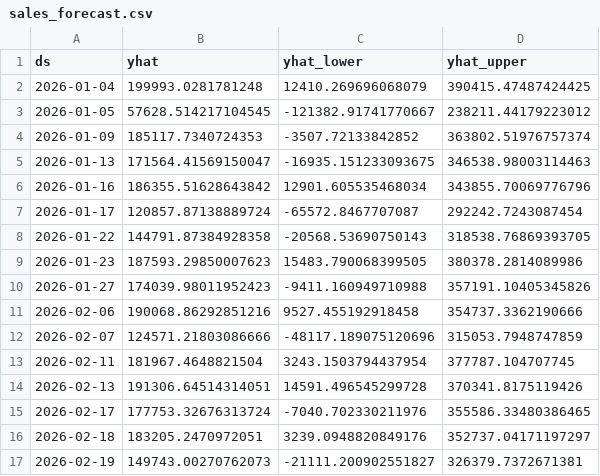
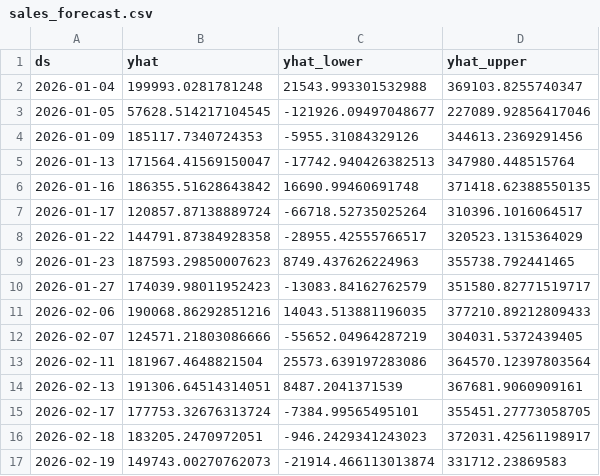
Before and after one commit to swethakarthik1978-lab/AI-Business-Analytics, a CSV file: data/sales_forecast.csv, drawn as a sheet; only a part is shown; the diff covers the shown part only.

```diff
--- a/data/sales_forecast.csv
+++ b/data/sales_forecast.csv
@@ -1,17 +1,17 @@
 ds,yhat,yhat_lower,yhat_upper
-2026-01-04,199993.0281781248,12410.269696068079,390415.47487424425
-2026-01-05,57628.514217104545,-121382.91741770667,238211.44179223012
-2026-01-09,185117.7340724353,-3507.72133842852,363802.51976757374
-2026-01-13,171564.41569150047,-16935.151233093675,346538.98003114463
-2026-01-16,186355.51628643842,12901.605535468034,343855.70069776796
-2026-01-17,120857.87138889724,-65572.8467707087,292242.7243087454
-2026-01-22,144791.87384928358,-20568.53690750143,318538.76869393705
-2026-01-23,187593.29850007623,15483.790068399505,380378.2814089986
-2026-01-27,174039.98011952423,-9411.160949710988,357191.10405345826
-2026-02-06,190068.86292851216,9527.455192918458,354737.3362190666
-2026-02-07,124571.21803086666,-48117.189075120696,315053.7948747859
-2026-02-11,181967.4648821504,3243.1503794437954,377787.104707745
-2026-02-13,191306.64514314051,14591.496545299728,370341.8175119426
-2026-02-17,177753.32676313724,-7040.702330211976,355586.33480386465
-2026-02-18,183205.2470972051,3239.0948820849176,352737.04171197297
-2026-02-19,149743.00270762073,-21111.200902551827,326379.7372671381
+2026-01-04,199993.0281781248,21543.993301532988,369103.8255740347
+2026-01-05,57628.514217104545,-121926.09497048677,227089.92856417046
+2026-01-09,185117.7340724353,-5955.31084329126,344613.2369291456
+2026-01-13,171564.41569150047,-17742.940426382513,347980.448515764
+2026-01-16,186355.51628643842,16690.99460691748,371418.62388550135
+2026-01-17,120857.87138889724,-66718.52735025264,310396.1016064517
+2026-01-22,144791.87384928358,-28955.42555766517,320523.1315364029
+2026-01-23,187593.29850007623,8749.437626224963,355738.792441465
+2026-01-27,174039.98011952423,-13083.84162762579,351580.82771519717
+2026-02-06,190068.86292851216,14043.513881196035,377210.89212809433
+2026-02-07,124571.21803086666,-55652.04964287219,304031.5372439405
+2026-02-11,181967.4648821504,25573.639197283086,364570.12397803564
+2026-02-13,191306.64514314051,8487.2041371539,367681.9060909161
+2026-02-17,177753.32676313724,-7384.99565495101,355451.27773058705
+2026-02-18,183205.2470972051,-946.2429341243023,372031.42561198917
+2026-02-19,149743.00270762073,-21914.466113013874,331712.23869583
```
Also changed, not shown: 140 edited cells elsewhere in this file, 5 other files.
